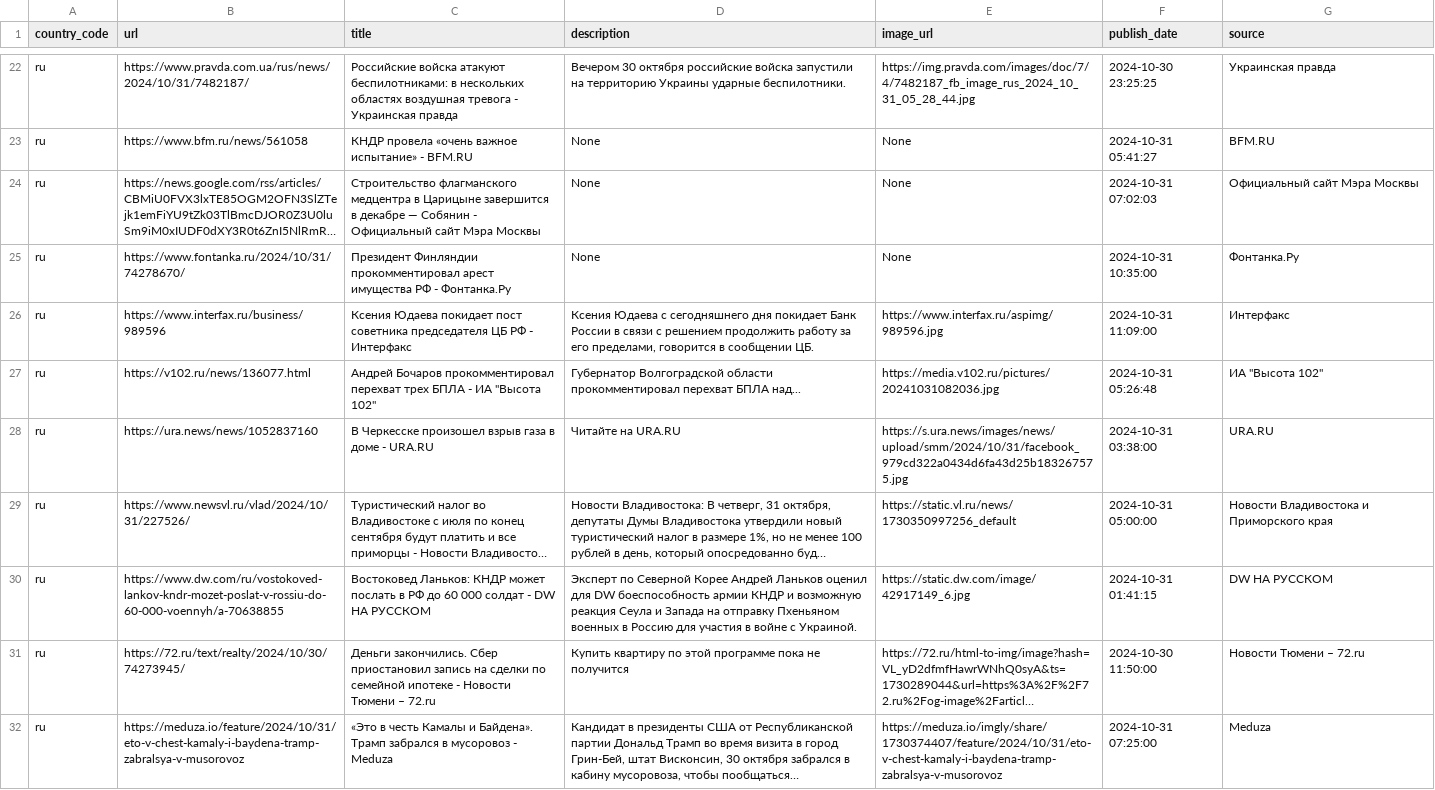
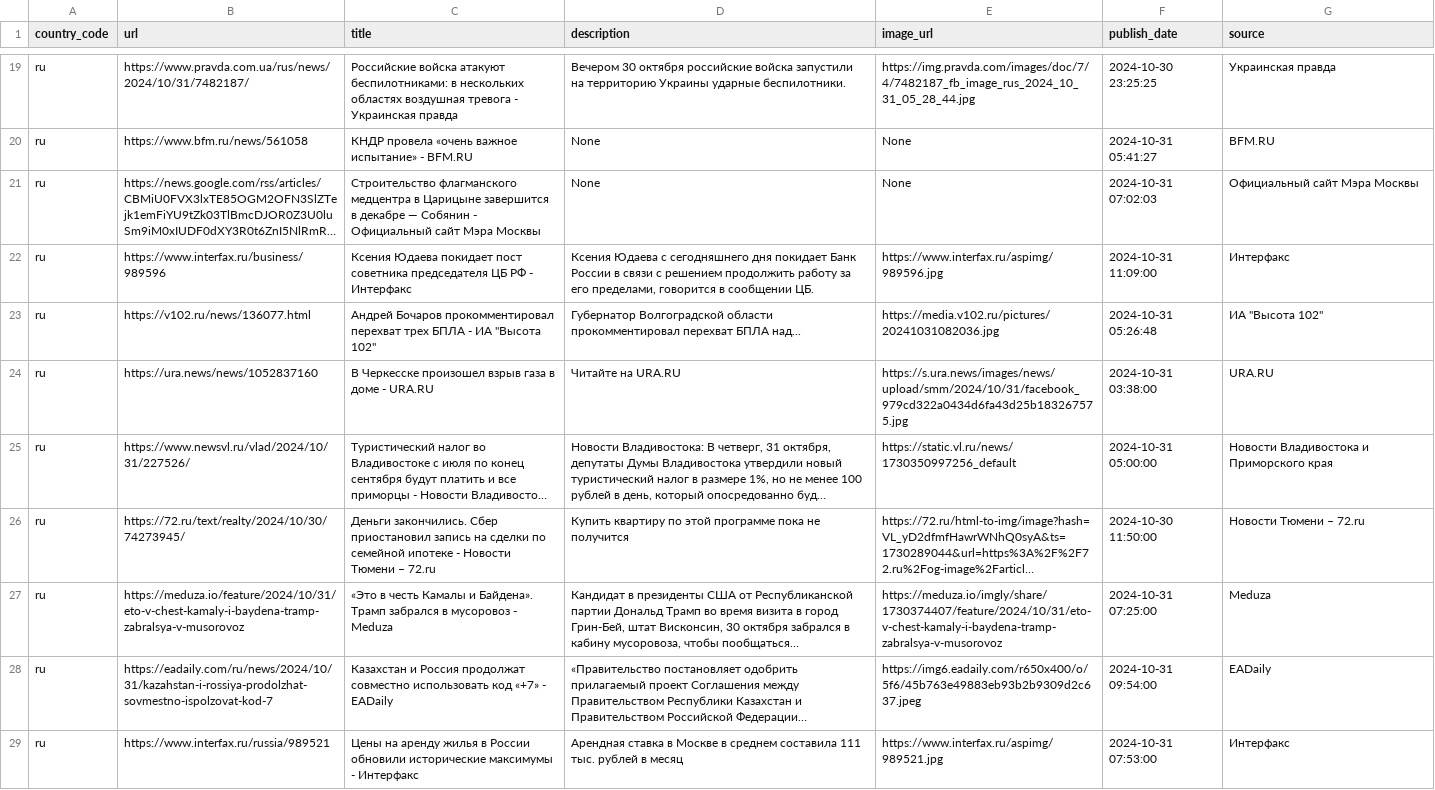
Before and after one commit to world-headlines/world-headlines.github.io, a CSV file: data/ru.csv, drawn as a sheet; only a part is shown, gaps mark what is left out; the shorter side is filled out with more unchanged rows; long unchanged cells end in …; removed rows and columns are numbered as before the commit, all else as after; the diff covers the shown part only; the diff names each change by its address in the sheet, - before the commit and + after, or states it on an @@ line.

```diff
--- a/data/ru.csv
+++ b/data/ru.csv
-row 25: ru | https://www.fontanka.ru/2024/10/31/74278670/ | Президент Финляндии прокомментировал арест имущества РФ - Фонтанка.Ру | None | None | 2024-10-31 10:35:00 | Фонтанка.Ру
-row 30: ru | https://www.dw.com/ru/vostokoved-lankov-kndr-mozet-poslat-v-rossiu-do-60-000-voennyh/a-70638855 | Востоковед Ланьков: КНДР может послать в РФ до 60 000 солдат - DW НА РУССКОМ | Эксперт по Северной Корее Андрей Ланьков оценил для DW боеспособность армии КНДР и возможную реакция Сеула и Запада на отправку Пхеньяном военных в Россию для участия в войне с Украиной. | https://static.dw.com/image/42917149_6.jpg | 2024-10-31 01:41:15 | DW НА РУССКОМ
```
Also changed, not shown: 12 added rows and 11 removed rows elsewhere in this file, data/de.csv, data/in.csv, 12 other files.
